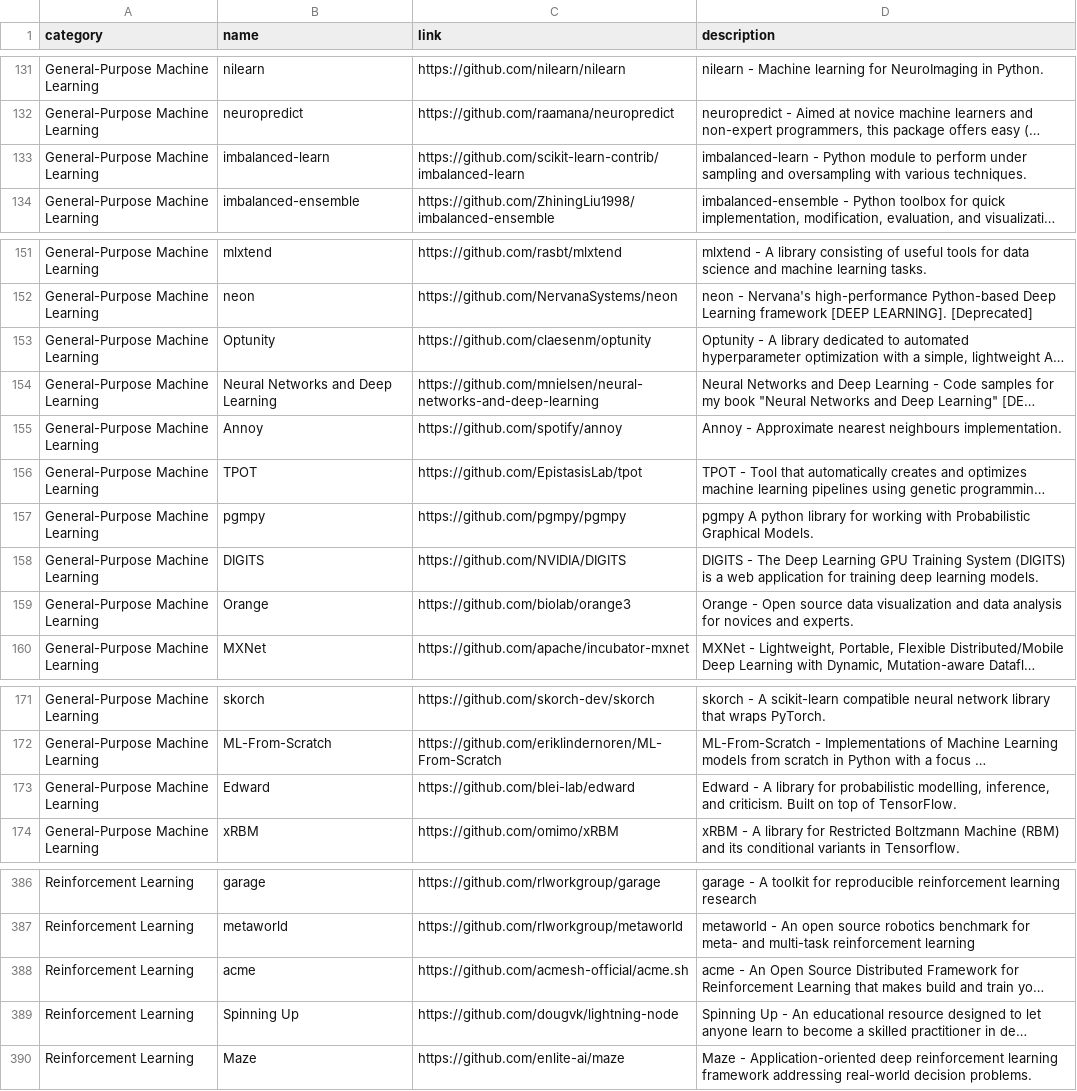
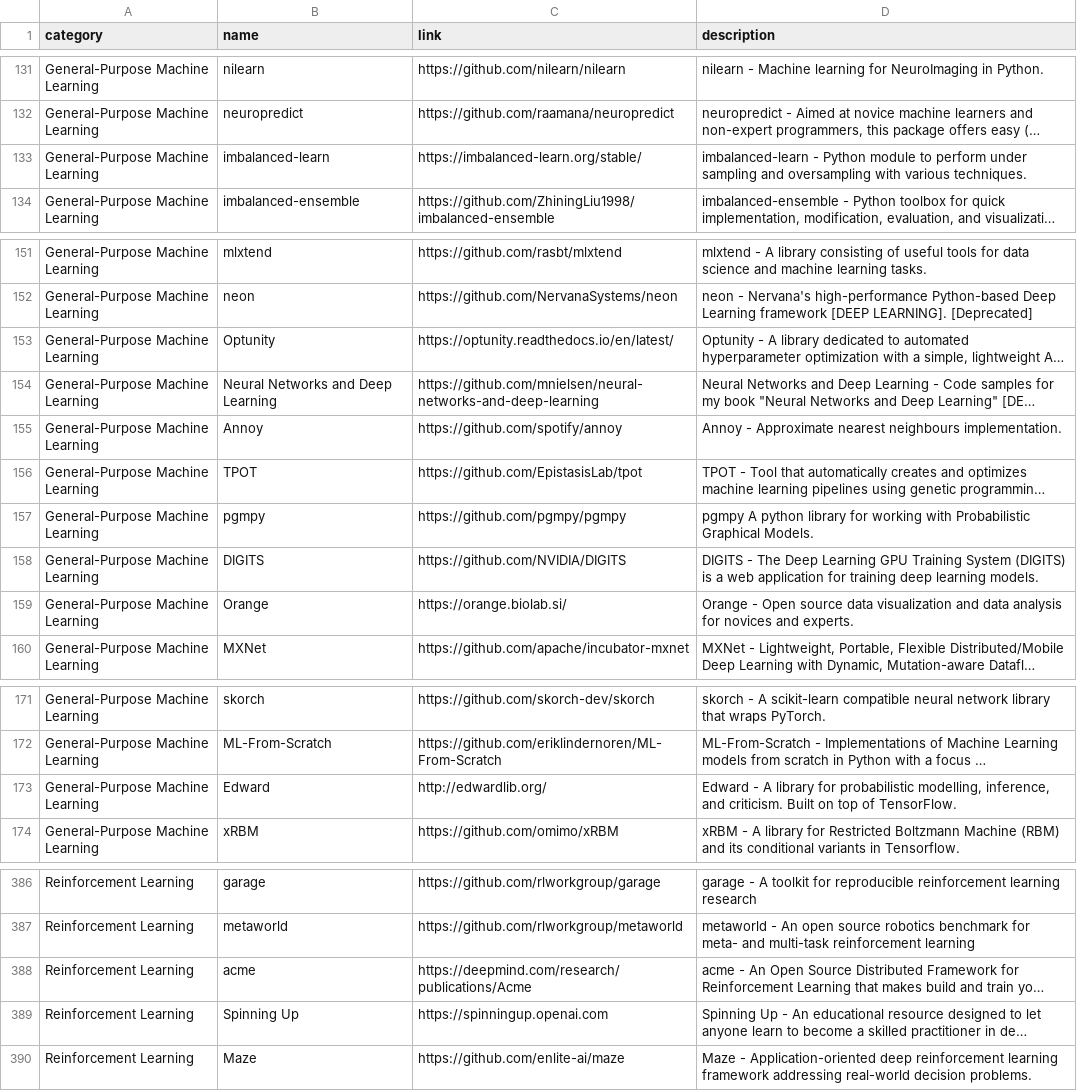
Before and after one commit to Wesley-M/tcc, a CSV file: scraping/repo_list/data/awesome_ml_plus_unknown_urls.csv, drawn as a sheet; only a part is shown, gaps mark what is left out; long unchanged cells end in …; the diff covers the shown part only; the diff names each change by its address in the sheet, - before the commit and + after, or states it on an @@ line.

```diff
--- a/scraping/repo_list/data/awesome_ml_plus_unknown_urls.csv
+++ b/scraping/repo_list/data/awesome_ml_plus_unknown_urls.csv
-C133 (link): https://github.com/scikit-learn-contrib/imbalanced-learn
+C133 (link): https://imbalanced-learn.org/stable/
-C153 (link): https://github.com/claesenm/optunity
+C153 (link): https://optunity.readthedocs.io/en/latest/
-C159 (link): https://github.com/biolab/orange3
+C159 (link): https://orange.biolab.si/
-C173 (link): https://github.com/blei-lab/edward
+C173 (link): http://edwardlib.org/
-C388 (link): https://github.com/acmesh-official/acme.sh
+C388 (link): https://deepmind.com/research/publications/Acme
-C389 (link): https://github.com/dougvk/lightning-node
+C389 (link): https://spinningup.openai.com
```
Also changed, not shown: 29 edited cells elsewhere in this file, 6 other files.
